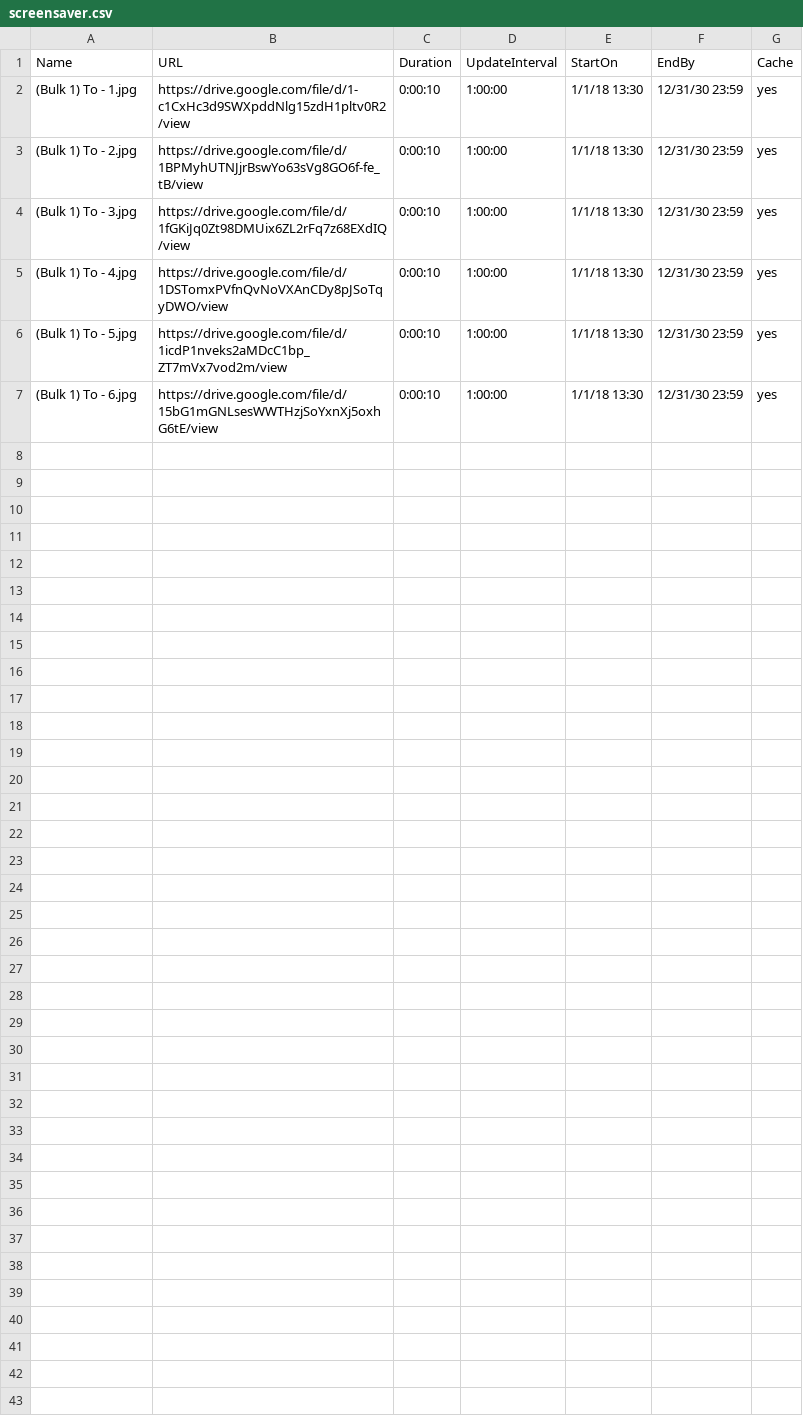
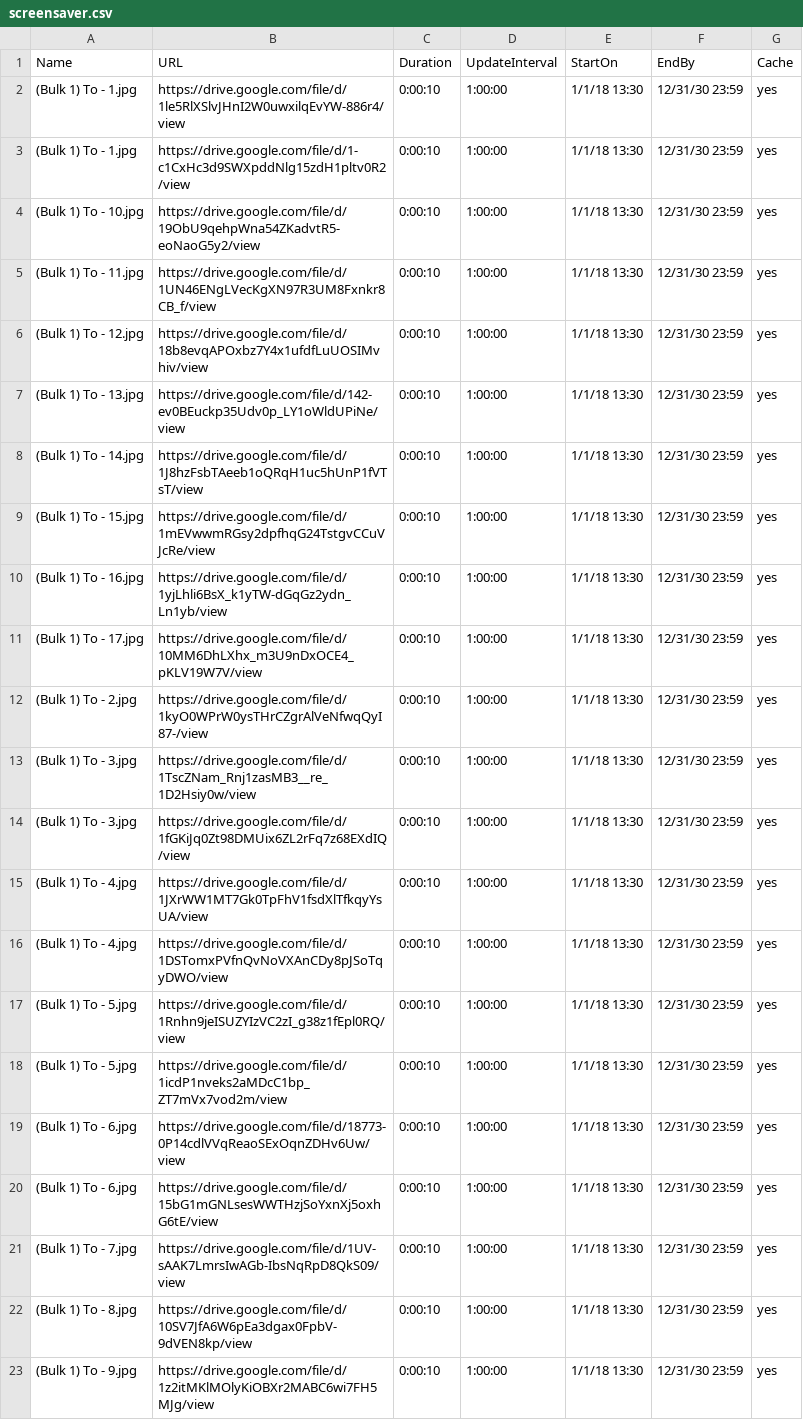
Before and after one commit to ams-ictfacilitator/GoogleSheetscsv, a CSV file: file/screensaver.csv, drawn as a sheet.

Commit message:
Auto-update CSV from Gratitude Monitor Google Sheets

```diff
--- a/file/screensaver.csv
+++ b/file/screensaver.csv
@@ -1,7 +1,23 @@
 Name,URL,Duration,UpdateInterval,StartOn,EndBy,Cache
+(Bulk 1) To - 1.jpg,https://drive.google.com/file/d/1le5RlXSlvJHnI2W0uwxilqEvYW-886r4/view,0:00:10,1:00:00,1/1/18 13:30,12/31/30 23:59,yes
 (Bulk 1) To - 1.jpg,https://drive.google.com/file/d/1-c1CxHc3d9SWXpddNlg15zdH1pltv0R2/view,0:00:10,1:00:00,1/1/18 13:30,12/31/30 23:59,yes
-(Bulk 1) To - 2.jpg,https://drive.google.com/file/d/1BPMyhUTNJjrBswYo63sVg8GO6f-fe_tB/view,0:00:10,1:00:00,1/1/18 13:30,12/31/30 23:59,yes
+(Bulk 1) To - 10.jpg,https://drive.google.com/file/d/19ObU9qehpWna54ZKadvtR5-eoNaoG5y2/view,0:00:10,1:00:00,1/1/18 13:30,12/31/30 23:59,yes
+(Bulk 1) To - 11.jpg,https://drive.google.com/file/d/1UN46ENgLVecKgXN97R3UM8Fxnkr8CB_f/view,0:00:10,1:00:00,1/1/18 13:30,12/31/30 23:59,yes
+(Bulk 1) To - 12.jpg,https://drive.google.com/file/d/18b8evqAPOxbz7Y4x1ufdfLuUOSIMvhiv/view,0:00:10,1:00:00,1/1/18 13:30,12/31/30 23:59,yes
+(Bulk 1) To - 13.jpg,https://drive.google.com/file/d/142-ev0BEuckp35Udv0p_LY1oWldUPiNe/view,0:00:10,1:00:00,1/1/18 13:30,12/31/30 23:59,yes
+(Bulk 1) To - 14.jpg,https://drive.google.com/file/d/1J8hzFsbTAeeb1oQRqH1uc5hUnP1fVTsT/view,0:00:10,1:00:00,1/1/18 13:30,12/31/30 23:59,yes
+(Bulk 1) To - 15.jpg,https://drive.google.com/file/d/1mEVwwmRGsy2dpfhqG24TstgvCCuVJcRe/view,0:00:10,1:00:00,1/1/18 13:30,12/31/30 23:59,yes
+(Bulk 1) To - 16.jpg,https://drive.google.com/file/d/1yjLhli6BsX_k1yTW-dGqGz2ydn_Ln1yb/view,0:00:10,1:00:00,1/1/18 13:30,12/31/30 23:59,yes
+(Bulk 1) To - 17.jpg,https://drive.google.com/file/d/10MM6DhLXhx_m3U9nDxOCE4_pKLV19W7V/view,0:00:10,1:00:00,1/1/18 13:30,12/31/30 23:59,yes
+(Bulk 1) To - 2.jpg,https://drive.google.com/file/d/1kyO0WPrW0ysTHrCZgrAlVeNfwqQyI87-/view,0:00:10,1:00:00,1/1/18 13:30,12/31/30 23:59,yes
+(Bulk 1) To - 3.jpg,https://drive.google.com/file/d/1TscZNam_Rnj1zasMB3__re_1D2Hsiy0w/view,0:00:10,1:00:00,1/1/18 13:30,12/31/30 23:59,yes
 (Bulk 1) To - 3.jpg,https://drive.google.com/file/d/1fGKiJq0Zt98DMUix6ZL2rFq7z68EXdIQ/view,0:00:10,1:00:00,1/1/18 13:30,12/31/30 23:59,yes
+(Bulk 1) To - 4.jpg,https://drive.google.com/file/d/1JXrWW1MT7Gk0TpFhV1fsdXlTfkqyYsUA/view,0:00:10,1:00:00,1/1/18 13:30,12/31/30 23:59,yes
 (Bulk 1) To - 4.jpg,https://drive.google.com/file/d/1DSTomxPVfnQvNoVXAnCDy8pJSoTqyDWO/view,0:00:10,1:00:00,1/1/18 13:30,12/31/30 23:59,yes
+(Bulk 1) To - 5.jpg,https://drive.google.com/file/d/1Rnhn9jeISUZYIzVC2zI_g38z1fEpl0RQ/view,0:00:10,1:00:00,1/1/18 13:30,12/31/30 23:59,yes
 (Bulk 1) To - 5.jpg,https://drive.google.com/file/d/1icdP1nveks2aMDcC1bp_ZT7mVx7vod2m/view,0:00:10,1:00:00,1/1/18 13:30,12/31/30 23:59,yes
+(Bulk 1) To - 6.jpg,https://drive.google.com/file/d/18773-0P14cdlVVqReaoSExOqnZDHv6Uw/view,0:00:10,1:00:00,1/1/18 13:30,12/31/30 23:59,yes
 (Bulk 1) To - 6.jpg,https://drive.google.com/file/d/15bG1mGNLsesWWTHzjSoYxnXj5oxhG6tE/view,0:00:10,1:00:00,1/1/18 13:30,12/31/30 23:59,yes
+(Bulk 1) To - 7.jpg,https://drive.google.com/file/d/1UV-sAAK7LmrsIwAGb-IbsNqRpD8QkS09/view,0:00:10,1:00:00,1/1/18 13:30,12/31/30 23:59,yes
+(Bulk 1) To - 8.jpg,https://drive.google.com/file/d/10SV7JfA6W6pEa3dgax0FpbV-9dVEN8kp/view,0:00:10,1:00:00,1/1/18 13:30,12/31/30 23:59,yes
+(Bulk 1) To - 9.jpg,https://drive.google.com/file/d/1z2itMKlMOlyKiOBXr2MABC6wi7FH5MJg/view,0:00:10,1:00:00,1/1/18 13:30,12/31/30 23:59,yes
```
